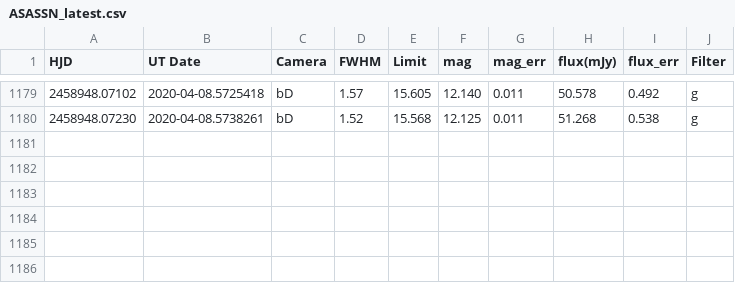
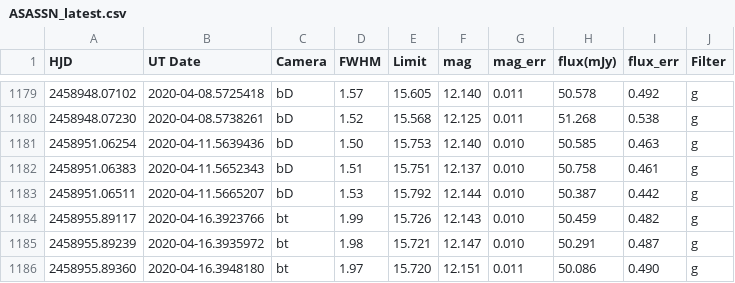
Before and after one commit to pdcarr/Boyajians_R, a CSV file: data/ASASSN_latest.csv, drawn as a sheet; only a part is shown, gaps mark what is left out; the diff names each change by its address in the sheet, - before the commit and + after, or states it on an @@ line.

Commit message:
ASAS-SN update 17Apr20

```diff
--- a/data/ASASSN_latest.csv
+++ b/data/ASASSN_latest.csv
+row 1181: 2458951.06254 | 2020-04-11.5639436 | bD | 1.50 | 15.753 | 12.140 | 0.010 | 50.585 | 0.463 | g
+row 1182: 2458951.06383 | 2020-04-11.5652343 | bD | 1.51 | 15.751 | 12.137 | 0.010 | 50.758 | 0.461 | g
+row 1183: 2458951.06511 | 2020-04-11.5665207 | bD | 1.53 | 15.792 | 12.144 | 0.010 | 50.387 | 0.442 | g
+row 1184: 2458955.89117 | 2020-04-16.3923766 | bt | 1.99 | 15.726 | 12.143 | 0.010 | 50.459 | 0.482 | g
+row 1185: 2458955.89239 | 2020-04-16.3935972 | bt | 1.98 | 15.721 | 12.147 | 0.010 | 50.291 | 0.487 | g
+row 1186: 2458955.89360 | 2020-04-16.3948180 | bt | 1.97 | 15.720 | 12.151 | 0.011 | 50.086 | 0.490 | g
```
